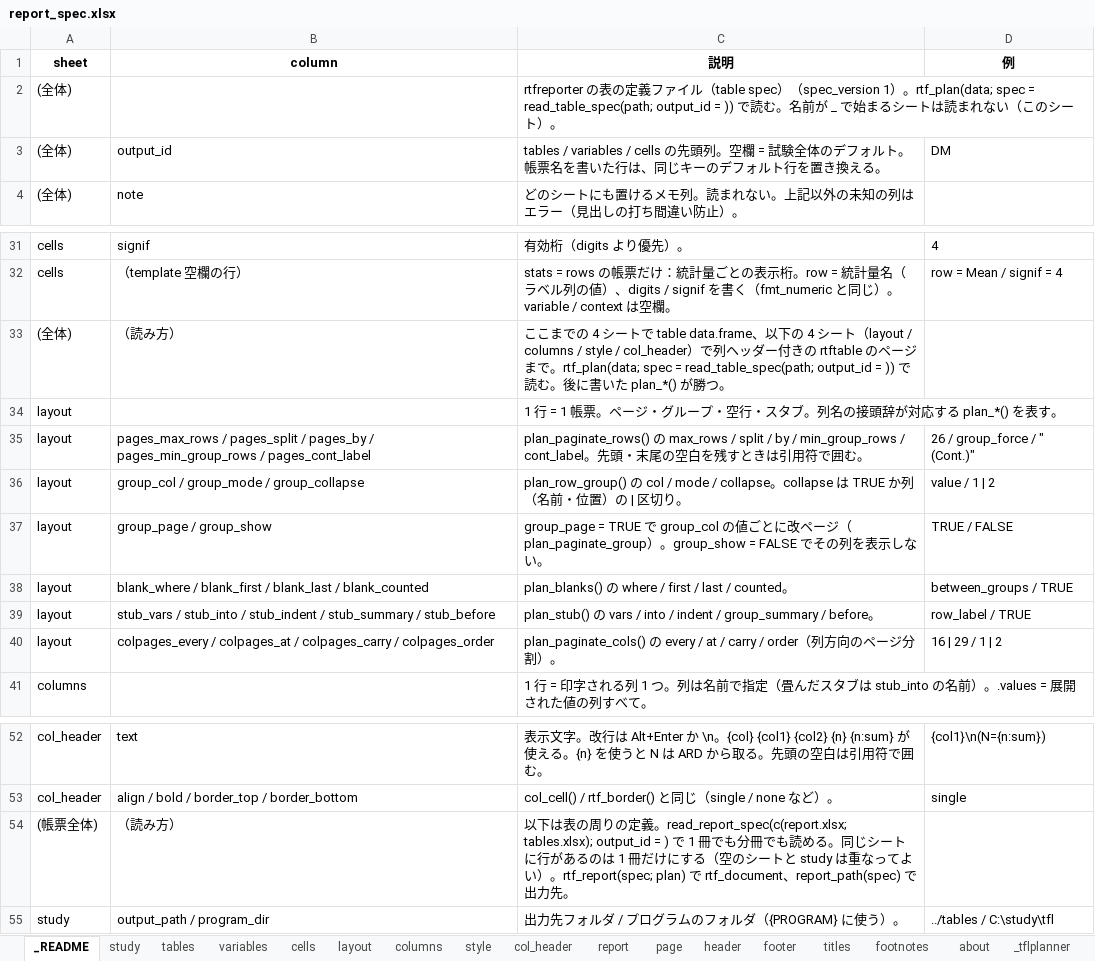
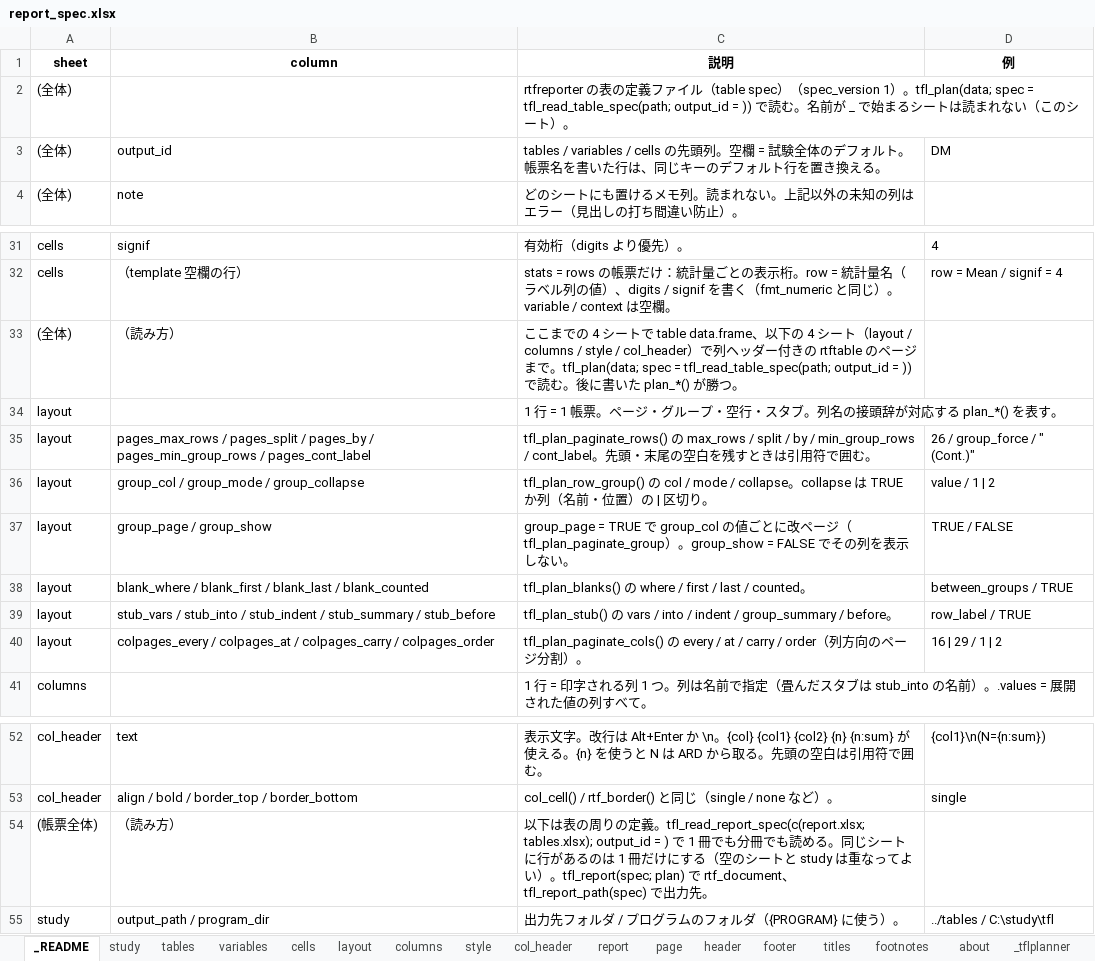
Before and after one commit to ichirio/tflplanner, an Excel workbook: inst/sample/SAMPLE-01/spec/report_spec.xlsx, sheet _README, drawn as a sheet; only a part is shown, gaps mark what is left out; values as stored, in another font and other column widths than the file's, no borders; the diff names each change by its address in the sheet, - before the commit and + after, or states it on an @@ line.

```diff
--- a/inst/sample/SAMPLE-01/spec/report_spec.xlsx (sheet _README)
+++ b/inst/sample/SAMPLE-01/spec/report_spec.xlsx (sheet _README)
-C2 (説明): …spec_version 1）。rtf_plan(data; spec = read_table_spec(path; output_id = )) で…
+C2 (説明): …spec_version 1）。tfl_plan(data; spec = tfl_read_table_spec(path; output_id = )) で…
-C33 (説明): …で。rtf_plan(data; spec = read_table_spec(path; output_id =…
+C33 (説明): …で。tfl_plan(data; spec = tfl_read_table_spec(path; output_id =…
-C35 (説明): plan_paginate_rows() の…
+C35 (説明): tfl_plan_paginate_rows() の…
-C36 (説明): plan_row_group() の…
+C36 (説明): tfl_plan_row_group() の…
-C37 (説明): …ジ（plan_paginate_group）。…
+C37 (説明): …ジ（tfl_plan_paginate_group）。…
-C38 (説明): plan_blanks() の…
+C38 (説明): tfl_plan_blanks() の…
-C39 (説明): plan_stub() の…
+C39 (説明): tfl_plan_stub() の…
-C40 (説明): plan_paginate_cols() の…
+C40 (説明): tfl_plan_paginate_cols() の…
-C54 (説明): …の定義。read_report_spec(c(report.xlsx; tables.xlsx); output_id = ) で 1 冊でも分冊でも読める。同じシートに行があるのは 1 冊だけにする（空のシートと study は重なってよい）。rtf_report(spec; plan) で rtf_document、report_path(spec) で出力先…
+C54 (説明): …の定義。tfl_read_report_spec(c(report.xlsx; tables.xlsx); output_id = ) で 1 冊でも分冊でも読める。同じシートに行があるのは 1 冊だけにする（空のシートと study は重なってよい）。tfl_report(spec; plan) で rtf_document、tfl_report_path(spec) で出力先…
```
Also changed, not shown: sheet _tflplanner, inst/sample/SAMPLE-01/spec/table_spec.xlsx, 22 other files.
